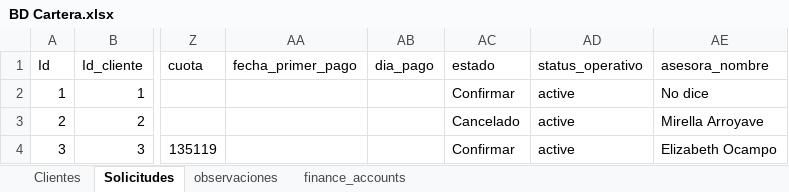
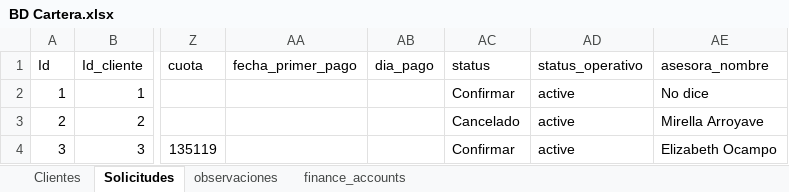
Before and after one commit to Maicol-Londono/generador_sql, an Excel workbook: input/excel/BD Cartera.xlsx, sheet Solicitudes, drawn as a sheet; only a part is shown, gaps mark what is left out; values as stored, in another font and other column widths than the file's, no borders; the diff names each change by its address in the sheet, - before the commit and + after, or states it on an @@ line.

```diff
--- a/input/excel/BD Cartera.xlsx (sheet Solicitudes)
+++ b/input/excel/BD Cartera.xlsx (sheet Solicitudes)
-AC1: estado
+AC1: status
```
Also changed, not shown: 1 other file.
